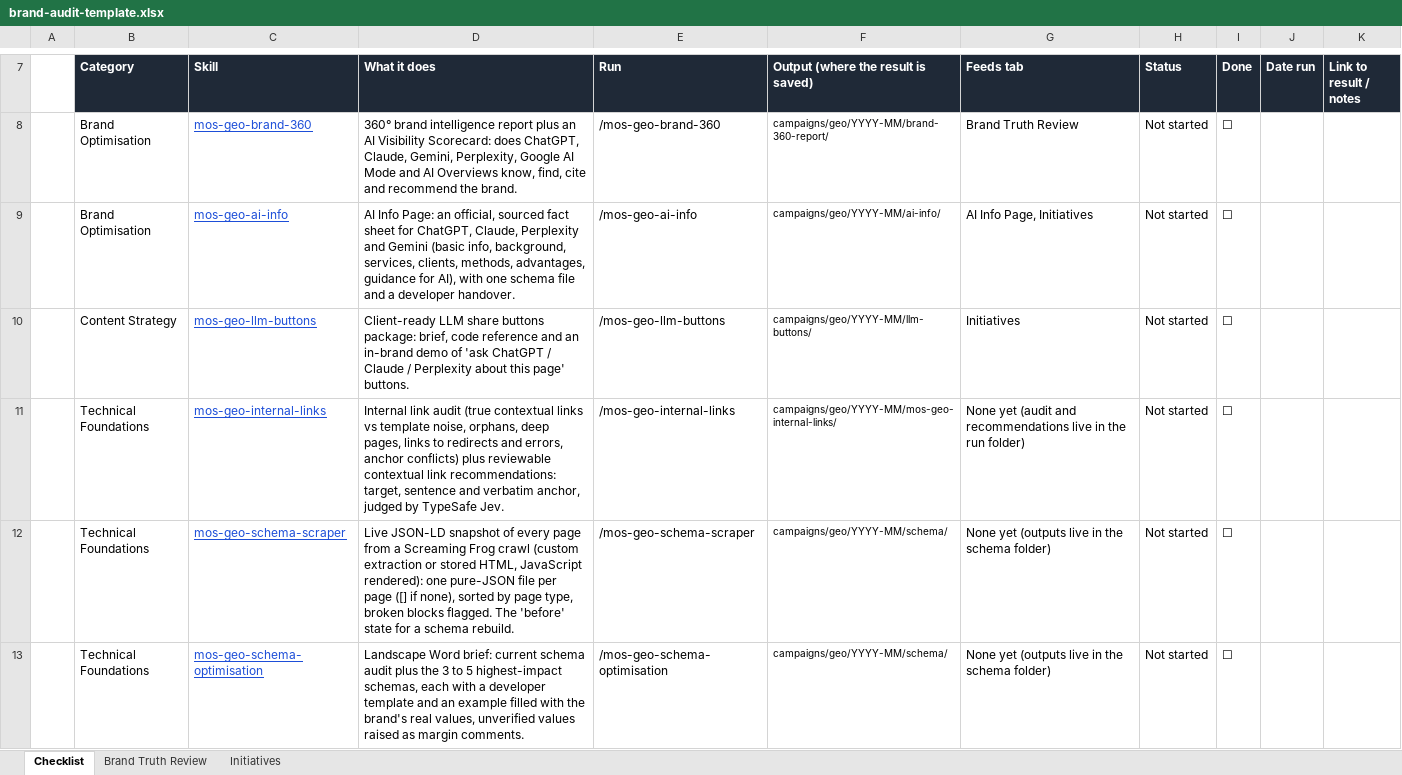
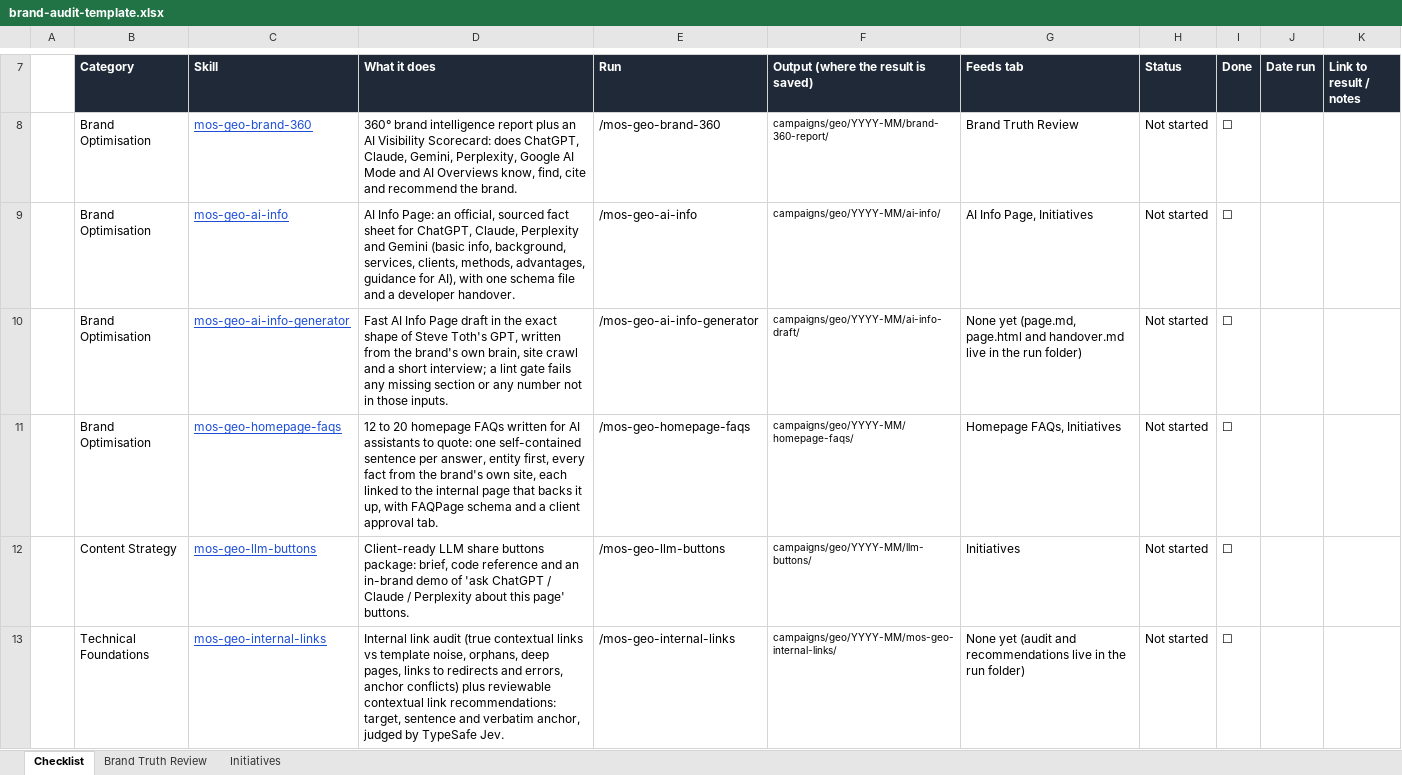
Before and after one commit to the-vibe-marketing-lab/mos-geo-skills, an Excel workbook: _shared/brand-audit/brand-audit-template.xlsx, sheet Checklist, drawn as a sheet; only a part is shown, gaps mark what is left out; the shorter side is filled out with more unchanged rows; values as stored, in another font and other column widths than the file's, no borders; conditional formats not drawn; the diff covers the shown part only; the diff names each change by its address in the sheet, - before the commit and + after, or states it on an @@ line.

```diff
--- a/_shared/brand-audit/brand-audit-template.xlsx (sheet Checklist)
+++ b/_shared/brand-audit/brand-audit-template.xlsx (sheet Checklist)
+row 10:  | Brand Optimisation | mos-geo-ai-info-generator | Fast AI Info Page draft in the exact shape of Steve Toth's GPT, written from the brand's own brain, site crawl and a short interview; a lint gate fails any missing section or any number not in those inputs. | /mos-geo-ai-info-generator | campaigns/geo/YYYY-MM/ai-info-draft/ | None yet (page.md, page.html and handover.md live in the run folder) | Not started | ☐
+row 11:  | Brand Optimisation | mos-geo-homepage-faqs | 12 to 20 homepage FAQs written for AI assistants to quote: one self-contained sentence per answer, entity first, every fact from the brand's own site, each linked to the internal page that backs it up, with FAQPage schema and a client approval tab. | /mos-geo-homepage-faqs | campaigns/geo/YYYY-MM/homepage-faqs/ | Homepage FAQs, Initiatives | Not started | ☐
```
Also changed, not shown: 1 added row and 1 edited cell elsewhere in this sheet, 15 other files.
